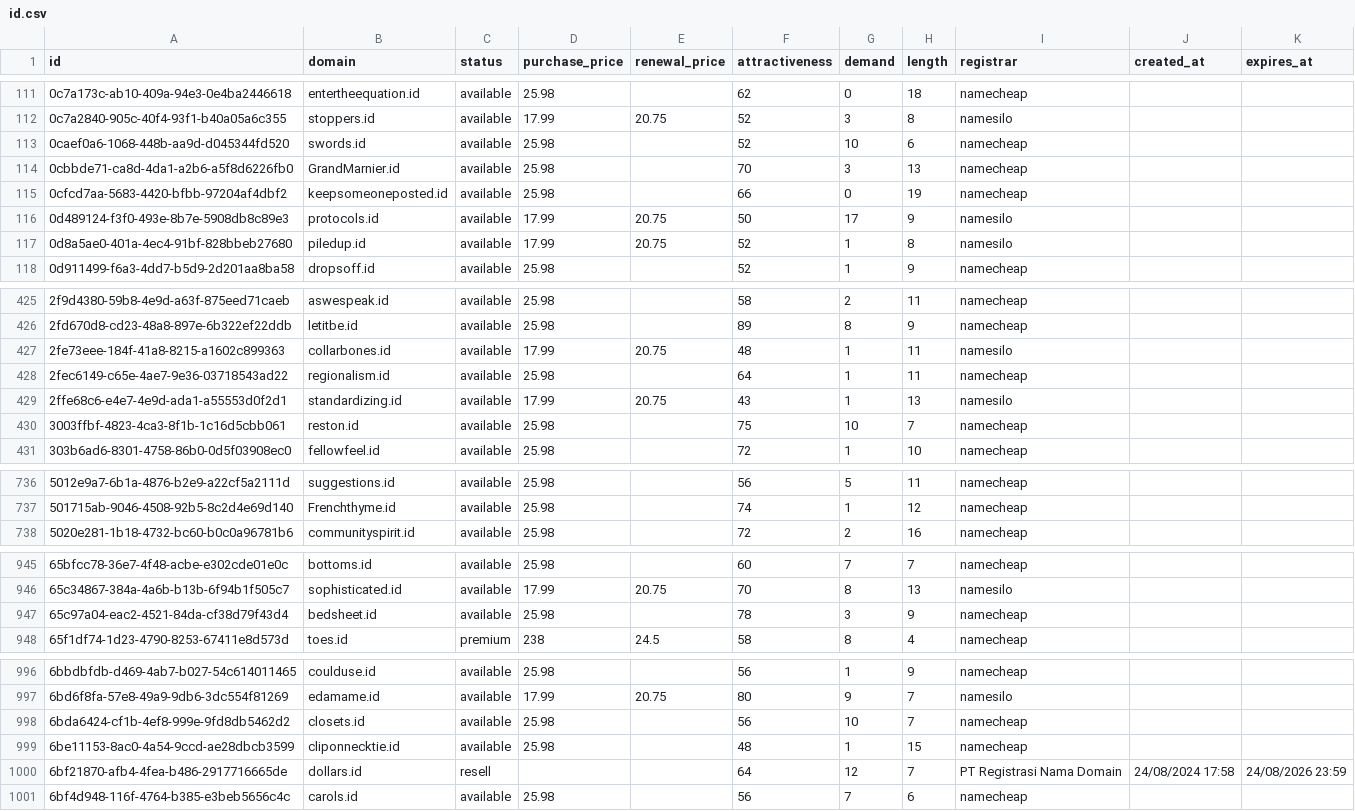
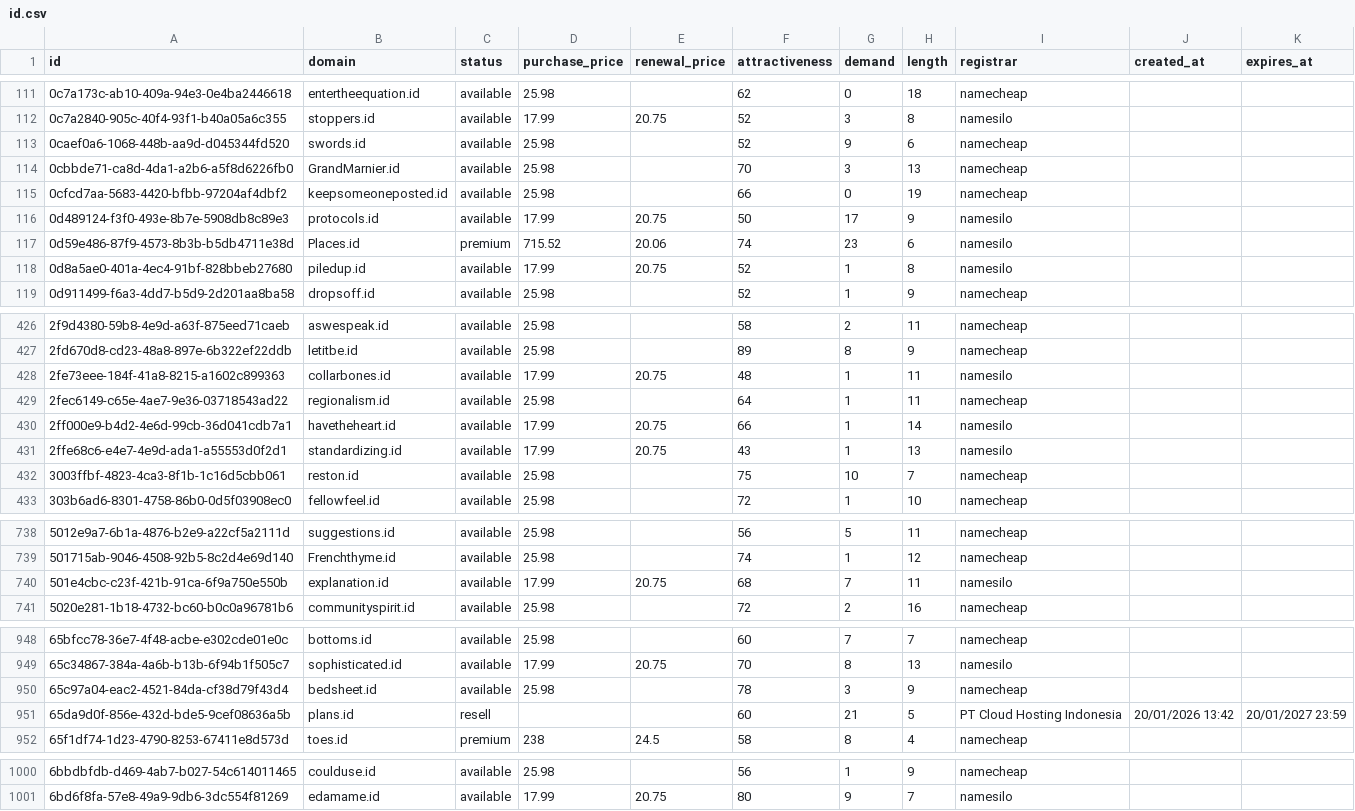
Before and after one commit to UniqueDomains/id-oneword-domains, a CSV file: id.csv, drawn as a sheet; only a part is shown, gaps mark what is left out; the diff covers the shown part only.

Commit message:
Domains update

```diff
--- a/id.csv
+++ b/id.csv
@@ -112,3 +112,3 @@ id,domain,status,purchase_price,renewal_price,attractiveness,demand,length,regis
 0c7a2840-905c-40f4-93f1-b40a05a6c355,stoppers.id,available,17.99,20.75,52,3,8,namesilo,,
-0caef0a6-1068-448b-aa9d-d045344fd520,swords.id,available,25.98,,52,10,6,namecheap,,
+0caef0a6-1068-448b-aa9d-d045344fd520,swords.id,available,25.98,,52,9,6,namecheap,,
 0cbbde71-ca8d-4da1-a2b6-a5f8d6226fb0,GrandMarnier.id,available,25.98,,70,3,13,namecheap,,
@@ -116,2 +116,3 @@ id,domain,status,purchase_price,renewal_price,attractiveness,demand,length,regis
 0d489124-f3f0-493e-8b7e-5908db8c89e3,protocols.id,available,17.99,20.75,50,17,9,namesilo,,
+0d59e486-87f9-4573-8b3b-b5db4711e38d,Places.id,premium,715.52,20.06,74,23,6,namesilo,,
 0d8a5ae0-401a-4ec4-91bf-828bbeb27680,piledup.id,available,17.99,20.75,52,1,8,namesilo,,
@@ -428,2 +429,3 @@ id,domain,status,purchase_price,renewal_price,attractiveness,demand,length,regis
 2fec6149-c65e-4ae7-9e36-03718543ad22,regionalism.id,available,25.98,,64,1,11,namecheap,,
+2ff000e9-b4d2-4e6d-99cb-36d041cdb7a1,havetheheart.id,available,17.99,20.75,66,1,14,namesilo,,
 2ffe68c6-e4e7-4e9d-ada1-a55553d0f2d1,standardizing.id,available,17.99,20.75,43,1,13,namesilo,,
@@ -737,2 +739,3 @@ id,domain,status,purchase_price,renewal_price,attractiveness,demand,length,regis
 501715ab-9046-4508-92b5-8c2d4e69d140,Frenchthyme.id,available,25.98,,74,1,12,namecheap,,
+501e4cbc-c23f-421b-91ca-6f9a750e550b,explanation.id,available,17.99,20.75,68,7,11,namesilo,,
 5020e281-1b18-4732-bc60-b0c0a96781b6,communityspirit.id,available,25.98,,72,2,16,namecheap,,
@@ -947,2 +950,3 @@ id,domain,status,purchase_price,renewal_price,attractiveness,demand,length,regis
 65c97a04-eac2-4521-84da-cf38d79f43d4,bedsheet.id,available,25.98,,78,3,9,namecheap,,
+65da9d0f-856e-432d-bde5-9cef08636a5b,plans.id,resell,,,60,21,5,PT Cloud Hosting Indonesia,20/01/2026 13:42,20/01/2027 23:59
 65f1df74-1d23-4790-8253-67411e8d573d,toes.id,premium,238,24.5,58,8,4,namecheap,,
@@ -997,5 +1001 @@ id,domain,status,purchase_price,renewal_price,attractiveness,demand,length,regis
 6bd6f8fa-57e8-49a9-9db6-3dc554f81269,edamame.id,available,17.99,20.75,80,9,7,namesilo,,
-6bda6424-cf1b-4ef8-999e-9fd8db5462d2,closets.id,available,25.98,,56,10,7,namecheap,,
-6be11153-8ac0-4a54-9ccd-ae28dbcb3599,cliponnecktie.id,available,25.98,,48,1,15,namecheap,,
-6bf21870-afb4-4fea-b486-2917716665de,dollars.id,resell,,,64,12,7,PT Registrasi Nama Domain,24/08/2024 17:58,24/08/2026 23:59
-6bf4d948-116f-4764-b385-e3beb5656c4c,carols.id,available,25.98,,56,7,6,namecheap,,
```
Also changed, not shown: 35 edited cells elsewhere in this file, 4 other files.
